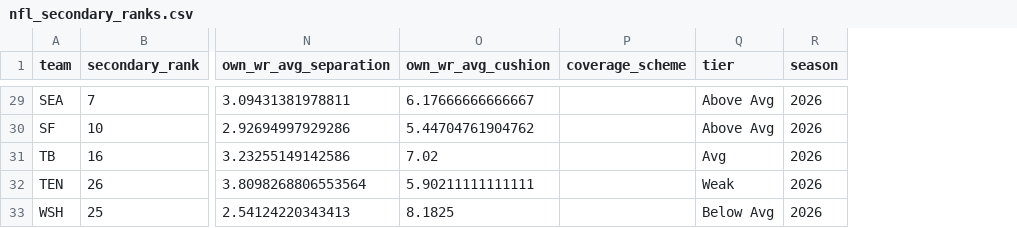
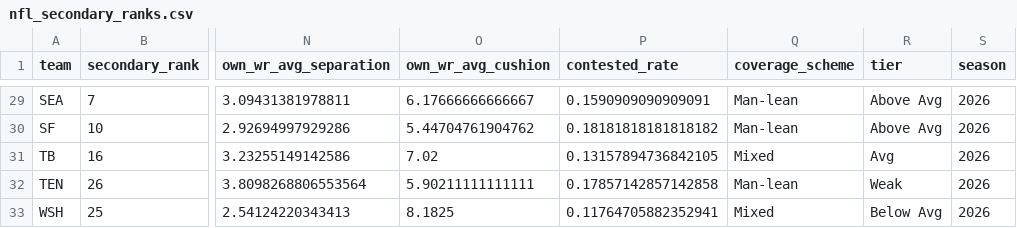
Before and after one commit to halekevi/PropORACLE, a CSV file: Sports/NFL/data/nfl_secondary_ranks.csv, drawn as a sheet; only a part is shown, gaps mark what is left out; addresses are those after the commit; the diff covers the shown part only; the diff names each change by its address in the sheet, - before the commit and + after, or states it on an @@ line.

```diff
--- a/Sports/NFL/data/nfl_secondary_ranks.csv
+++ b/Sports/NFL/data/nfl_secondary_ranks.csv
+column P (contested_rate), rows 29-33: 0.1590909090909091 | 0.18181818181818182 | 0.13157894736842105 | 0.17857142857142858 | 0.11764705882352941
-Q29:Q30 (coverage_scheme): (empty)
+Q29:Q30 (coverage_scheme): Man-lean
-Q31 (coverage_scheme): (empty)
+Q31 (coverage_scheme): Mixed
-Q32 (coverage_scheme): (empty)
+Q32 (coverage_scheme): Man-lean
-Q33 (coverage_scheme): (empty)
+Q33 (coverage_scheme): Mixed
```
Also changed, not shown: 27 edited cells elsewhere in this file, Sports/NFL/data/nfl_box_ranks.csv, 5 other files.
